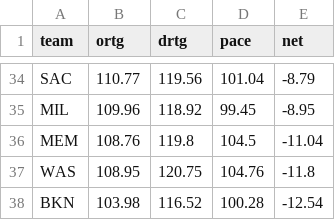
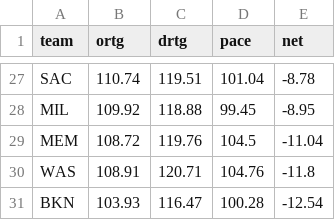
Before and after one commit to damgrego02/nba-og-dashboard, a CSV file: data/processed/end_of_season_ratings_2025-26.csv, drawn as a sheet; only a part is shown, gaps mark what is left out; addresses are those after the commit; the diff covers the shown part only; the diff names each change by its address in the sheet, - before the commit and + after, or states it on an @@ line.

```diff
--- a/data/processed/end_of_season_ratings_2025-26.csv
+++ b/data/processed/end_of_season_ratings_2025-26.csv
-B27 (ortg): 110.77
+B27 (ortg): 110.74
-C27 (drtg): 119.56
+C27 (drtg): 119.51
-E27 (net): -8.79
+E27 (net): -8.78
-B28 (ortg): 109.96
+B28 (ortg): 109.92
-C28 (drtg): 118.92
+C28 (drtg): 118.88
-B29 (ortg): 108.76
+B29 (ortg): 108.72
-C29 (drtg): 119.8
+C29 (drtg): 119.76
-B30 (ortg): 108.95
+B30 (ortg): 108.91
-C30 (drtg): 120.75
+C30 (drtg): 120.71
-B31 (ortg): 103.98
+B31 (ortg): 103.93
-C31 (drtg): 116.52
+C31 (drtg): 116.47
```
Also changed, not shown: 7 removed rows and 57 edited cells elsewhere in this file, data/processed/backtest_predictions_2025-26.csv, data/processed/tuning_grid_2024-25.csv, 2 other files.
